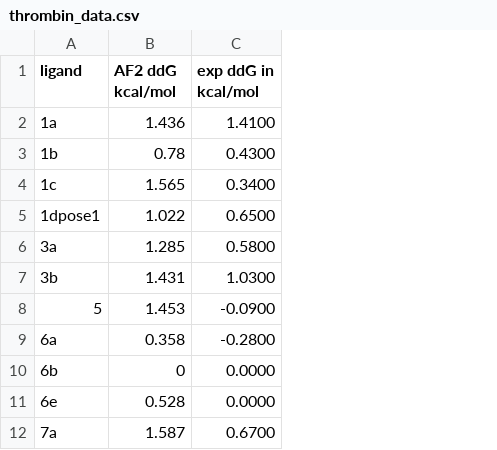
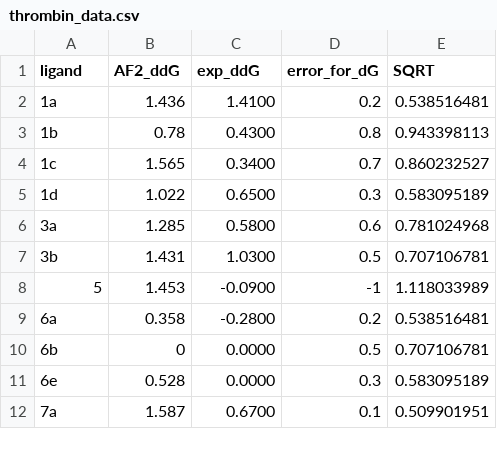
Before and after one commit to jasmin-guven/basic_dynamic_analysis, a CSV file: data/thrombin_data.csv, drawn as a sheet; the diff names each change by its address in the sheet, - before the commit and + after, or states it on an @@ line.

Commit message:
Add files via upload

```diff
--- a/data/thrombin_data.csv
+++ b/data/thrombin_data.csv
+column D (error_for_dG), rows 2-12: 0.2 | 0.8 | 0.7 | 0.3 | 0.6 | 0.5 | -1 | 0.2 | 0.5 | 0.3 | 0.1
+column E (SQRT), rows 2-12: 0.538516481 | 0.943398113 | 0.860232527 | 0.583095189 | 0.781024968 | 0.707106781 | 1.118033989 | 0.538516481 | 0.707106781 | 0.583095189 | 0.509901951
-B1: AF2 ddG kcal/mol
+B1: AF2_ddG
-C1: exp ddG in kcal/mol
+C1: exp_ddG
-A5 (ligand): 1dpose1
+A5 (ligand): 1d
```
